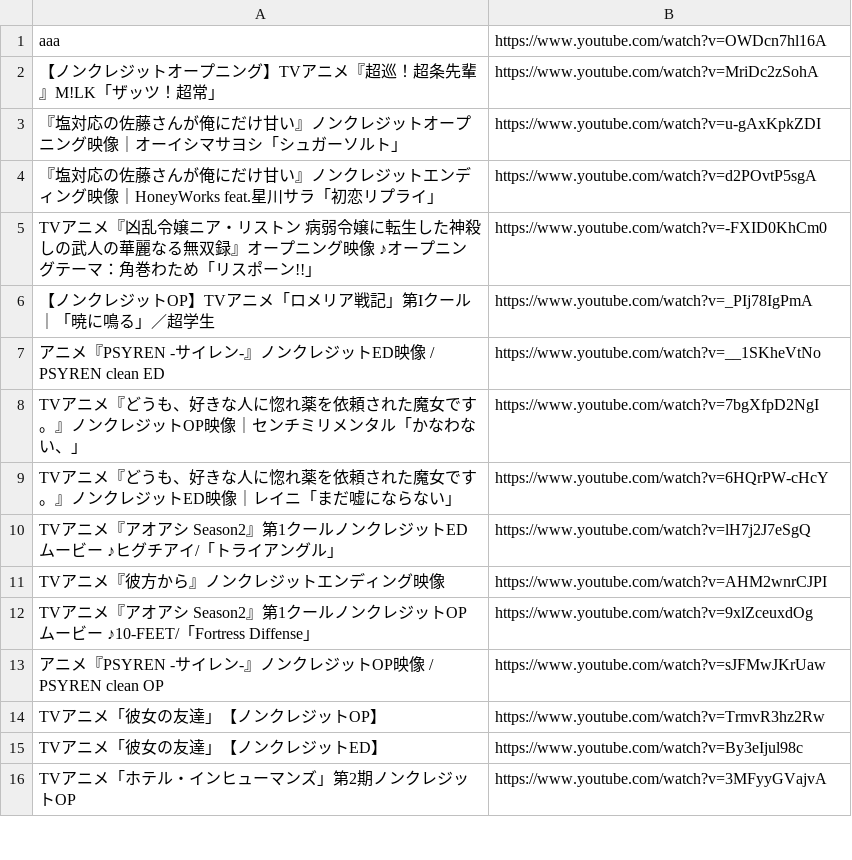
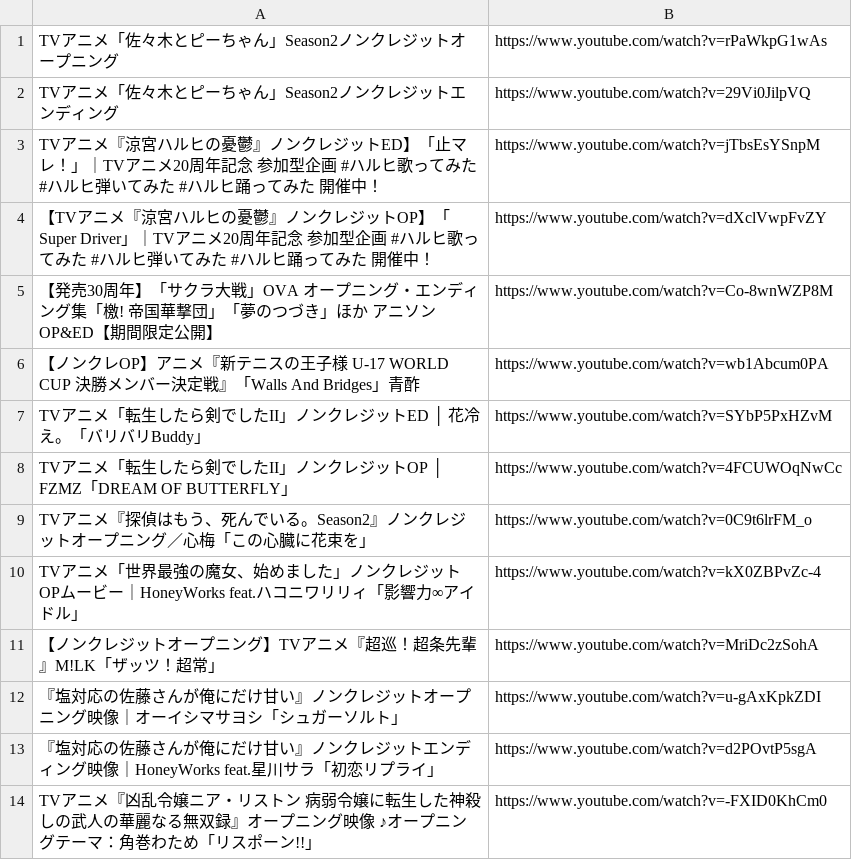
Before and after one commit to weinyen/anime_op_list, a TSV file: playlist.tsv, drawn as a sheet; only a part is shown; the shorter side is filled out with more unchanged rows.

Commit message:
docs: update playlist

```diff
--- a/playlist.tsv
+++ b/playlist.tsv
@@ -1,2 +1,11 @@
-aaa	https://www.youtube.com/watch?v=OWDcn7hl16A
+TVアニメ「佐々木とピーちゃん」Season2ノンクレジットオープニング	https://www.youtube.com/watch?v=rPaWkpG1wAs
+TVアニメ「佐々木とピーちゃん」Season2ノンクレジットエンディング	https://www.youtube.com/watch?v=29Vi0JilpVQ
+TVアニメ『涼宮ハルヒの憂鬱』ノンクレジットED】「止マレ！」｜TVアニメ20周年記念 参加型企画 #ハルヒ歌ってみた #ハルヒ弾いてみた #ハルヒ踊ってみた 開催中！	https://www.youtube.com/watch?v=jTbsEsYSnpM
+【TVアニメ『涼宮ハルヒの憂鬱』ノンクレジットOP】「Super Driver」｜TVアニメ20周年記念 参加型企画 #ハルヒ歌ってみた #ハルヒ弾いてみた #ハルヒ踊ってみた 開催中！	https://www.youtube.com/watch?v=dXclVwpFvZY
+【発売30周年】「サクラ大戦」OVA オープニング・エンディング集「檄! 帝国華撃団」「夢のつづき」ほか アニソン OP&ED【期間限定公開】	https://www.youtube.com/watch?v=Co-8wnWZP8M
+【ノンクレOP】アニメ『新テニスの王子様 U-17 WORLD CUP 決勝メンバー決定戦』「Walls And Bridges」青酢	https://www.youtube.com/watch?v=wb1Abcum0PA
+TVアニメ「転生したら剣でしたII」ノンクレジットED │ 花冷え。「バリバリBuddy」	https://www.youtube.com/watch?v=SYbP5PxHZvM
+TVアニメ「転生したら剣でしたII」ノンクレジットOP │ FZMZ「DREAM OF BUTTERFLY」	https://www.youtube.com/watch?v=4FCUWOqNwCc
+TVアニメ『探偵はもう、死んでいる。Season2』ノンクレジットオープニング／心梅「この心臓に花束を」	https://www.youtube.com/watch?v=0C9t6lrFM_o
+TVアニメ「世界最強の魔女、始めました」ノンクレジットOPムービー｜HoneyWorks feat.ハコニワリリィ「影響力∞アイドル」	https://www.youtube.com/watch?v=kX0ZBPvZc-4
 【ノンクレジットオープニング】TVアニメ『超巡！超条先輩』M!LK「ザッツ！超常」	https://www.youtube.com/watch?v=MriDc2zSohA
```
